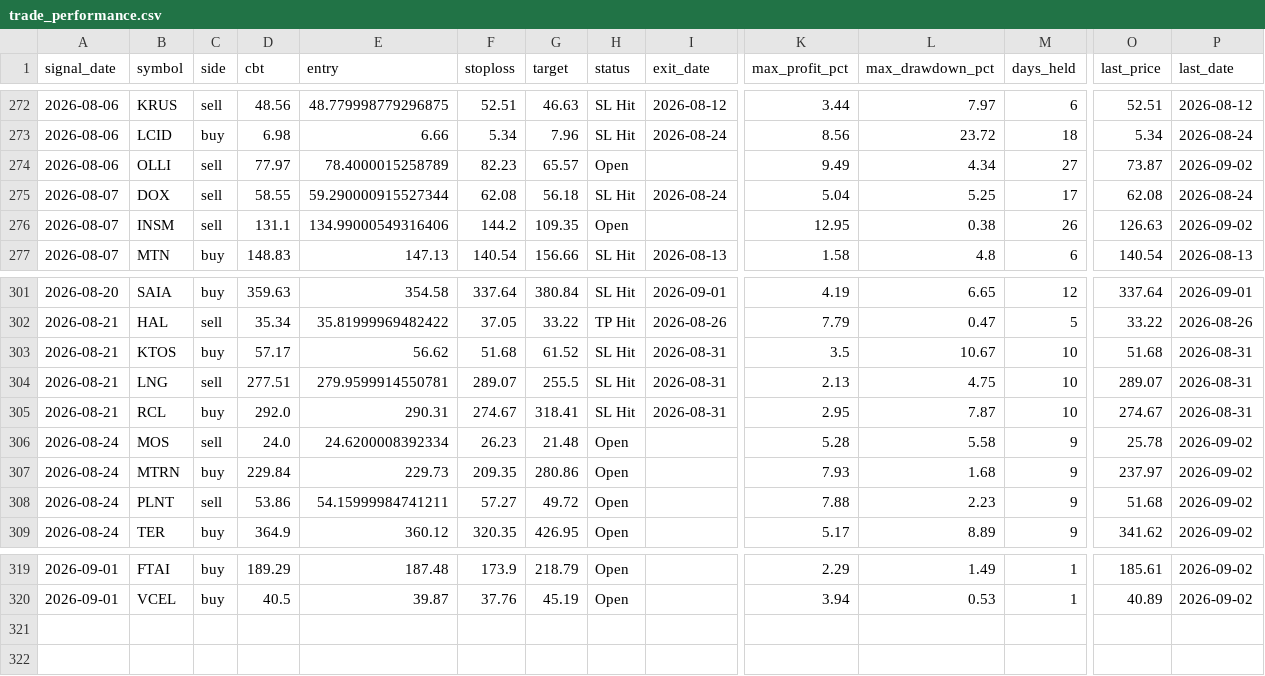
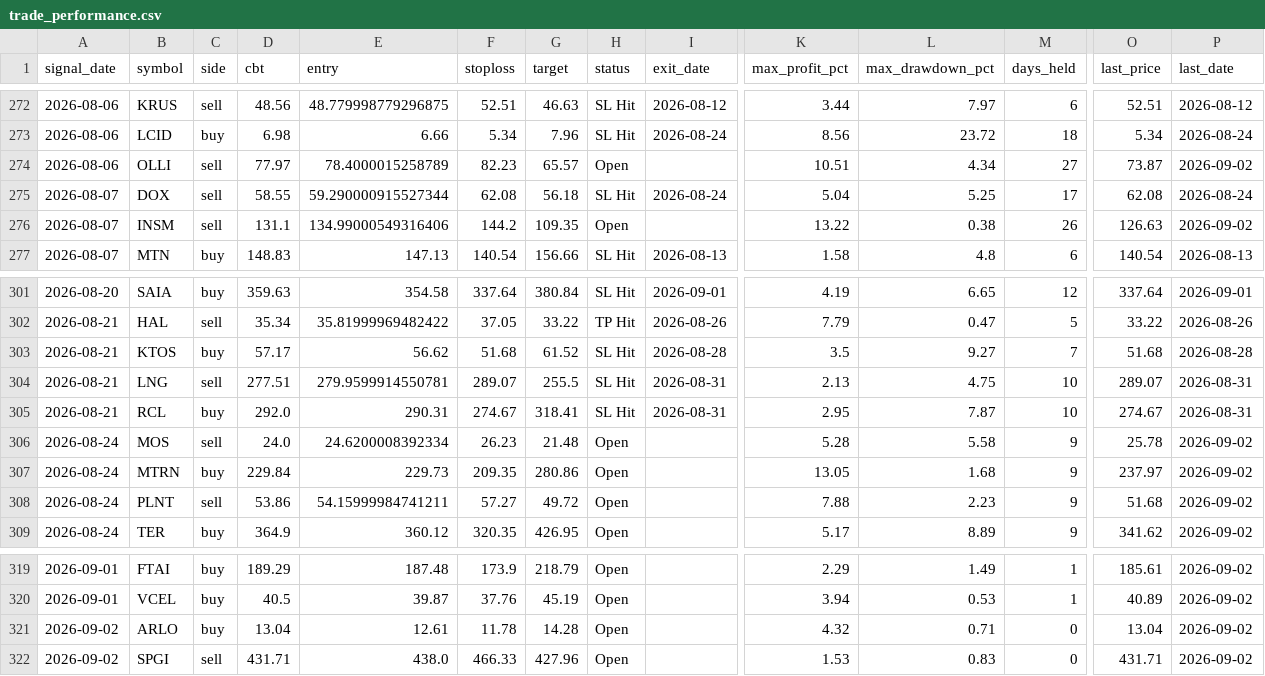
Before and after one commit to faizjio7011-code/checking-trade-signals, a CSV file: report/trade_performance.csv, drawn as a sheet; only a part is shown, gaps mark what is left out; rows hold the shown columns only; the diff names each change by its address in the sheet, - before the commit and + after, or states it on an @@ line.

```diff
--- a/report/trade_performance.csv
+++ b/report/trade_performance.csv
-K274 (max_profit_pct): 9.49
+K274 (max_profit_pct): 10.51
-K276 (max_profit_pct): 12.95
+K276 (max_profit_pct): 13.22
-I303 (exit_date): 2026-08-31
+I303 (exit_date): 2026-08-28
-L303 (max_drawdown_pct): 10.67
+L303 (max_drawdown_pct): 9.27
-M303 (days_held): 10
+M303 (days_held): 7
-P303 (last_date): 2026-08-31
+P303 (last_date): 2026-08-28
-K307 (max_profit_pct): 7.93
+K307 (max_profit_pct): 13.05
+row 321: 2026-09-02 | ARLO | buy | 13.04 | 12.61 | 11.78 | 14.28 | Open |  | 4.32 | 0.71 | 0 | 13.04 | 2026-09-02
+row 322: 2026-09-02 | SPGI | sell | 431.71 | 438.0 | 466.33 | 427.96 | Open |  | 1.53 | 0.83 | 0 | 431.71 | 2026-09-02
```
Also changed, not shown: report/reentry.csv, report/sl_hit.csv, 4 other files.
